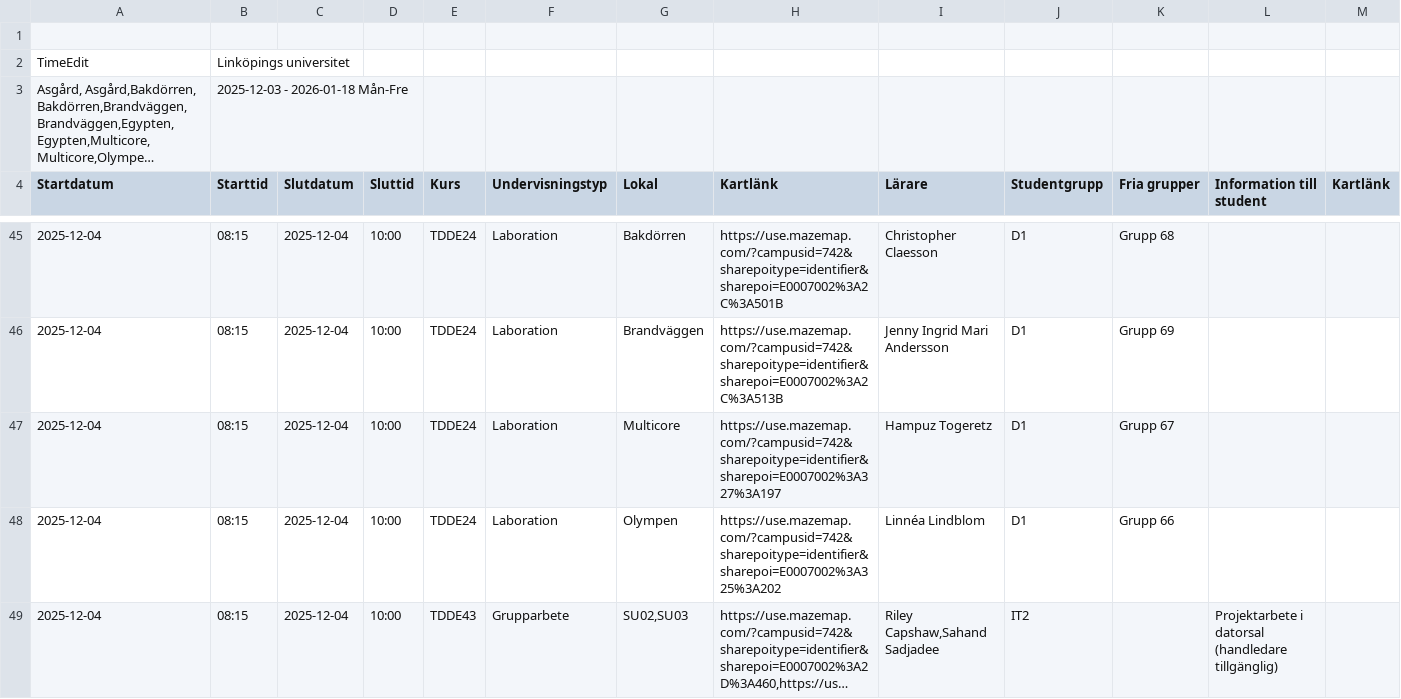
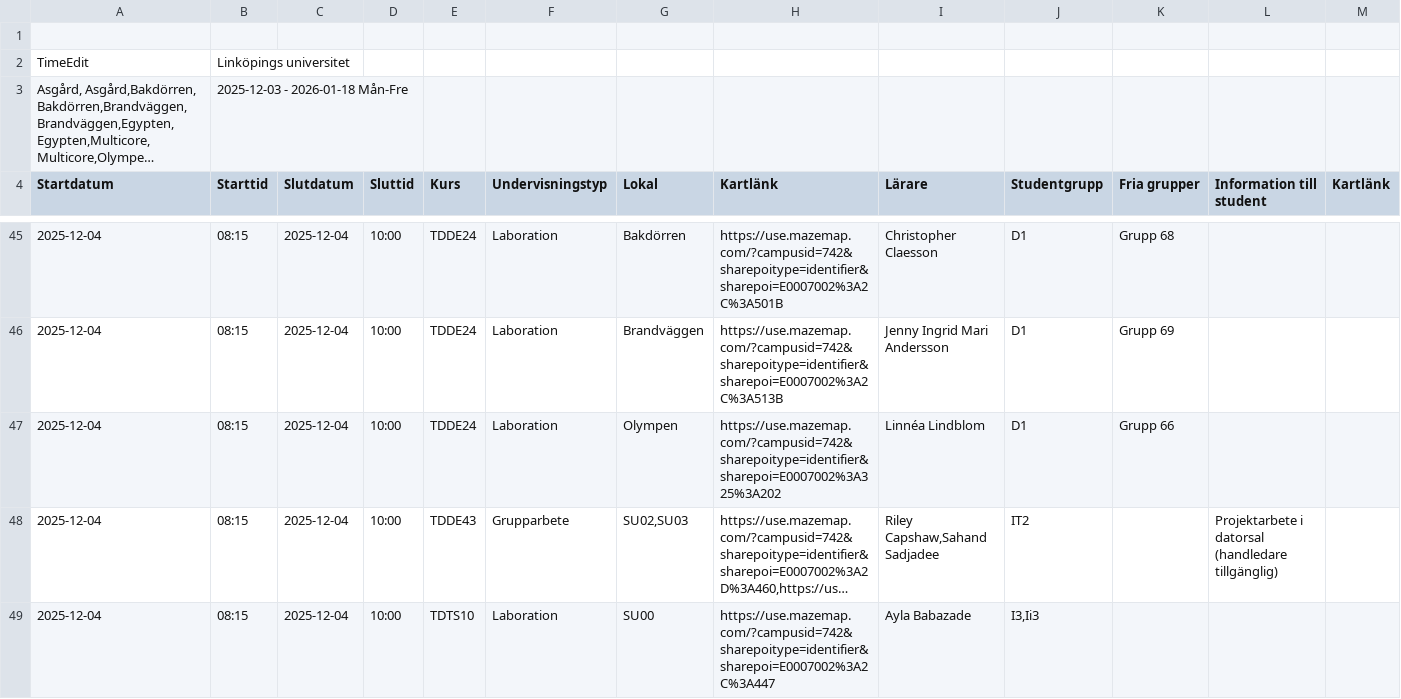
Before and after one commit to saltlakrits/saltlakrits.github.io, a CSV file: data/schedule.csv, drawn as a sheet; only a part is shown, gaps mark what is left out; the shorter side is filled out with more unchanged rows; long unchanged cells end in …; removed rows and columns are numbered as before the commit, all else as after; the diff covers the shown part only; the diff names each change by its address in the sheet, - before the commit and + after, or states it on an @@ line.

```diff
--- a/data/schedule.csv
+++ b/data/schedule.csv
-row 47: 2025-12-04 | 08:15 | 2025-12-04 | 10:00 | TDDE24 | Laboration | Multicore | https://use.mazemap.com/?campusid=742&sharepoitype=identifier&sharepoi=E0007002%3A327%3A197 | Hampuz Togeretz | D1 | Grupp 67
```
Also changed, not shown: 1 added row and 1 edited cell elsewhere in this file.
